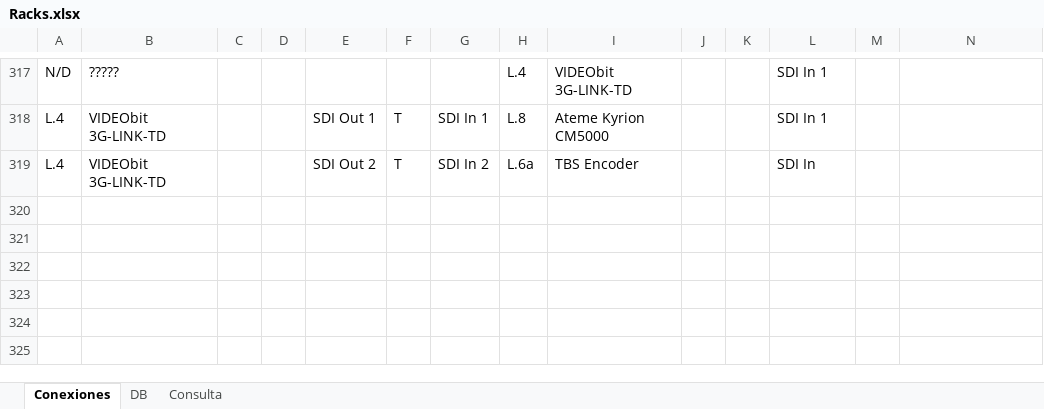
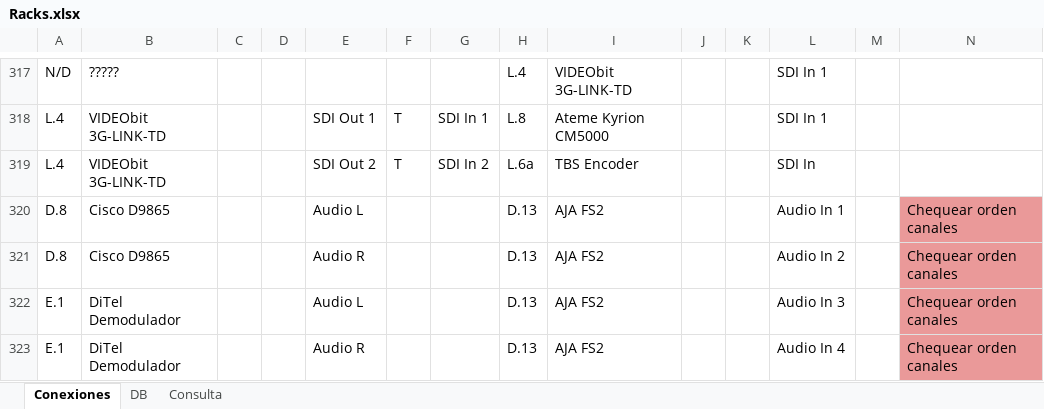
Before and after one commit to mmuccillo55/A7K9X2QF, an Excel workbook: Racks.xlsx, sheet Conexiones, drawn as a sheet; only a part is shown, gaps mark what is left out; values as stored, in another font and other column widths than the file's, no borders; charts and pictures and conditional formats not drawn; rows hold the shown columns only; the diff names each change by its address in the sheet, - before the commit and + after, or states it on an @@ line.

```diff
--- a/Racks.xlsx (sheet Conexiones)
+++ b/Racks.xlsx (sheet Conexiones)
+row 320: D.8 | Cisco D9865 |  |  | Audio L |  |  | D.13 | AJA FS2 |  |  | Audio In 1 |  | Chequear orden canales
+row 321: D.8 | Cisco D9865 |  |  | Audio R |  |  | D.13 | AJA FS2 |  |  | Audio In 2 |  | Chequear orden canales
+row 322: E.1 | DiTel Demodulador |  |  | Audio L |  |  | D.13 | AJA FS2 |  |  | Audio In 3 |  | Chequear orden canales
+row 323: E.1 | DiTel Demodulador |  |  | Audio R |  |  | D.13 | AJA FS2 |  |  | Audio In 4 |  | Chequear orden canales
```
Also changed, not shown: sheet Consulta, sheet DB.
